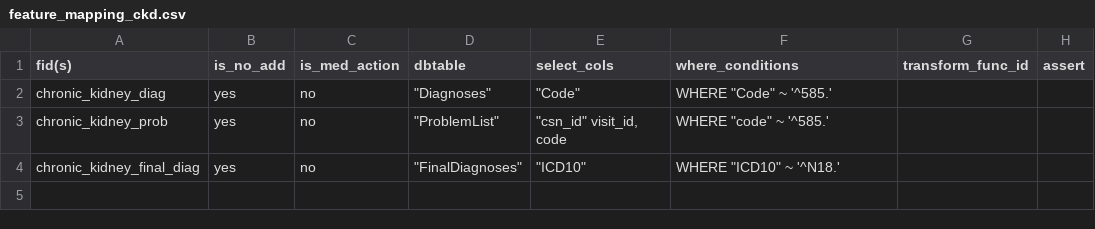
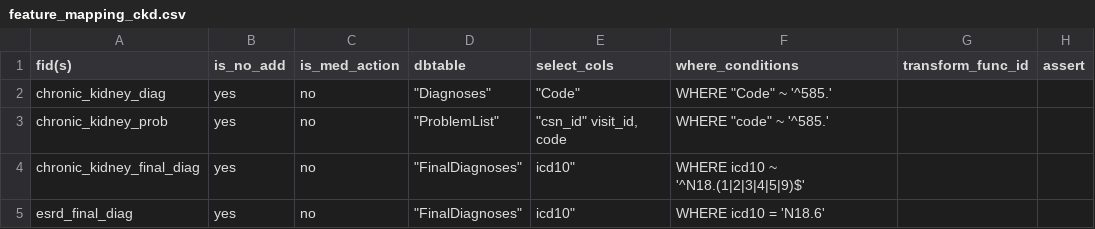
Before and after one commit to cloud-cds/cds-stack, a CSV file: etl/clarity2dw/conf/feature_mapping_ckd.csv, drawn as a sheet.

```diff
--- a/etl/clarity2dw/conf/feature_mapping_ckd.csv
+++ b/etl/clarity2dw/conf/feature_mapping_ckd.csv
@@ -3,2 +3,3 @@ chronic_kidney_diag,yes,no,"""Diagnoses""","""Code""","WHERE ""Code"" ~ '^585.'"
 chronic_kidney_prob,yes,no,"""ProblemList""","""csn_id"" visit_id, code","WHERE ""code"" ~ '^585.'",,
-chronic_kidney_final_diag,yes,no,"""FinalDiagnoses""","""ICD10""","WHERE ""ICD10"" ~ '^N18.'",,
+chronic_kidney_final_diag,yes,no,"""FinalDiagnoses""",icd10","WHERE icd10 ~ '^N18.(1|2|3|4|5|9)$'",,
+esrd_final_diag,yes,no,"""FinalDiagnoses""",icd10","WHERE icd10 = 'N18.6'",,
```
Also changed, not shown: 1 other file.
